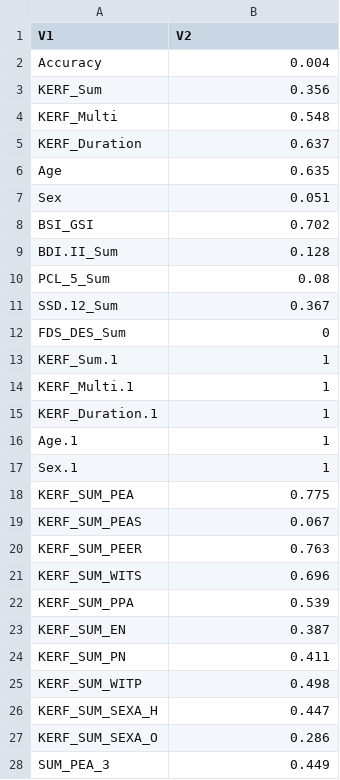
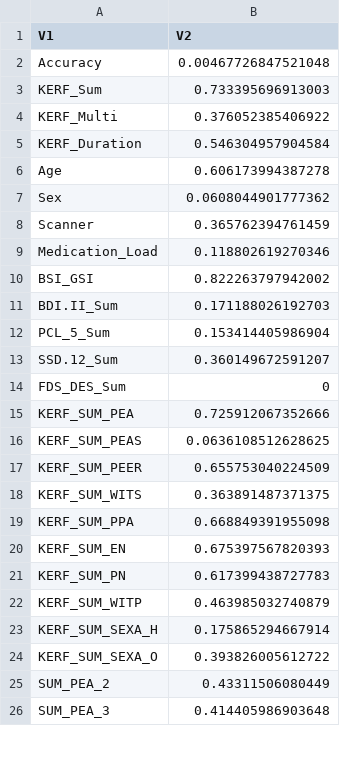
Before and after one commit to MaurizioSicorello/ACEtiming_Hariri_repo, a CSV file: results/amyLeft_model6_pValues.csv, drawn as a sheet; only a part is shown; the diff covers the shown part only.

```diff
--- a/results/amyLeft_model6_pValues.csv
+++ b/results/amyLeft_model6_pValues.csv
@@ -1,28 +1,26 @@
 "V1","V2"
-"Accuracy","0.004"
-"KERF_Sum","0.356"
-"KERF_Multi","0.548"
-"KERF_Duration","0.637"
-"Age","0.635"
-"Sex","0.051"
-"BSI_GSI","0.702"
-"BDI.II_Sum","0.128"
-"PCL_5_Sum","0.08"
-"SSD.12_Sum","0.367"
+"Accuracy","0.00467726847521048"
+"KERF_Sum","0.733395696913003"
+"KERF_Multi","0.376052385406922"
+"KERF_Duration","0.546304957904584"
+"Age","0.606173994387278"
+"Sex","0.0608044901777362"
+"Scanner","0.365762394761459"
+"Medication_Load","0.118802619270346"
+"BSI_GSI","0.822263797942002"
+"BDI.II_Sum","0.171188026192703"
+"PCL_5_Sum","0.153414405986904"
+"SSD.12_Sum","0.360149672591207"
 "FDS_DES_Sum","0"
-"KERF_Sum.1","1"
-"KERF_Multi.1","1"
-"KERF_Duration.1","1"
-"Age.1","1"
-"Sex.1","1"
-"KERF_SUM_PEA","0.775"
-"KERF_SUM_PEAS","0.067"
-"KERF_SUM_PEER","0.763"
-"KERF_SUM_WITS","0.696"
-"KERF_SUM_PPA","0.539"
-"KERF_SUM_EN","0.387"
-"KERF_SUM_PN","0.411"
-"KERF_SUM_WITP","0.498"
-"KERF_SUM_SEXA_H","0.447"
-"KERF_SUM_SEXA_O","0.286"
-"SUM_PEA_3","0.449"
+"KERF_SUM_PEA","0.725912067352666"
+"KERF_SUM_PEAS","0.0636108512628625"
+"KERF_SUM_PEER","0.655753040224509"
+"KERF_SUM_WITS","0.363891487371375"
+"KERF_SUM_PPA","0.668849391955098"
+"KERF_SUM_EN","0.675397567820393"
+"KERF_SUM_PN","0.617399438727783"
+"KERF_SUM_WITP","0.463985032740879"
+"KERF_SUM_SEXA_H","0.175865294667914"
+"KERF_SUM_SEXA_O","0.393826005612722"
+"SUM_PEA_2","0.43311506080449"
+"SUM_PEA_3","0.414405986903648"
```
Also changed, not shown: 9 added rows and 127 edited cells elsewhere in this file, results/amyRight_model6_pValues.csv, 27 other files.
